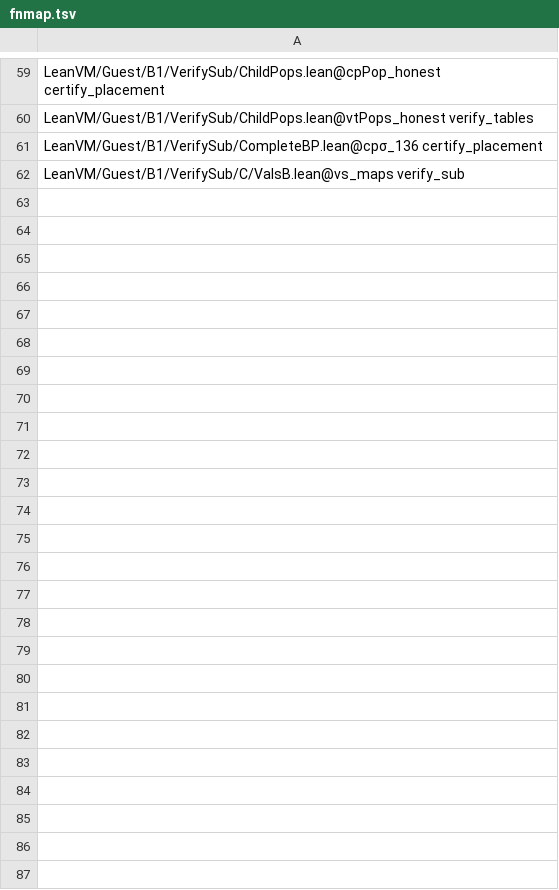
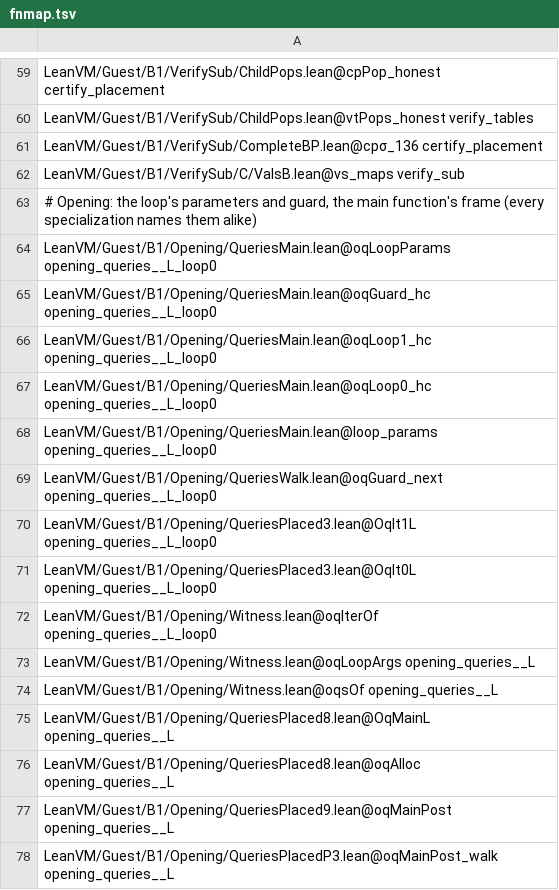
Before and after one commit to leanEthereum/leanVM, a TSV file: formal/lean_vm/scripts/val-names/fnmap.tsv, drawn as a sheet; only a part is shown, gaps mark what is left out.

```diff
--- a/formal/lean_vm/scripts/val-names/fnmap.tsv
+++ b/formal/lean_vm/scripts/val-names/fnmap.tsv
@@ -62 +62,17 @@ LeanVM/Guest/B1/VerifySub/CompleteBP.lean@cpσ_136 certify_placement
 LeanVM/Guest/B1/VerifySub/C/ValsB.lean@vs_maps verify_sub
+# Opening: the loop's parameters and guard, the main function's frame (every specialization names them alike)
+LeanVM/Guest/B1/Opening/QueriesMain.lean@oqLoopParams opening_queries__L_loop0
+LeanVM/Guest/B1/Opening/QueriesMain.lean@oqGuard_hc opening_queries__L_loop0
+LeanVM/Guest/B1/Opening/QueriesMain.lean@oqLoop1_hc opening_queries__L_loop0
+LeanVM/Guest/B1/Opening/QueriesMain.lean@oqLoop0_hc opening_queries__L_loop0
+LeanVM/Guest/B1/Opening/QueriesMain.lean@loop_params opening_queries__L_loop0
+LeanVM/Guest/B1/Opening/QueriesWalk.lean@oqGuard_next opening_queries__L_loop0
+LeanVM/Guest/B1/Opening/QueriesPlaced3.lean@OqIt1L opening_queries__L_loop0
+LeanVM/Guest/B1/Opening/QueriesPlaced3.lean@OqIt0L opening_queries__L_loop0
+LeanVM/Guest/B1/Opening/Witness.lean@oqIterOf opening_queries__L_loop0
+LeanVM/Guest/B1/Opening/Witness.lean@oqLoopArgs opening_queries__L
+LeanVM/Guest/B1/Opening/Witness.lean@oqsOf opening_queries__L
+LeanVM/Guest/B1/Opening/QueriesPlaced8.lean@OqMainL opening_queries__L
+LeanVM/Guest/B1/Opening/QueriesPlaced8.lean@oqAlloc opening_queries__L
+LeanVM/Guest/B1/Opening/QueriesPlaced9.lean@oqMainPost opening_queries__L
+LeanVM/Guest/B1/Opening/QueriesPlacedP3.lean@oqMainPost_walk opening_queries__L
```
Also changed, not shown: 19 other files.
